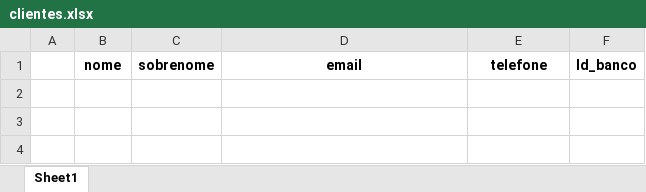
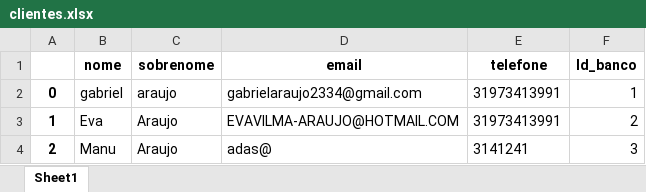
Before and after one commit to eubielaraujo/Cadastro-de-Clientes, an Excel workbook: clientes.xlsx, sheet Sheet1, drawn as a sheet; values as stored, in another font and other column widths than the file's, no borders; the diff names each change by its address in the sheet, - before the commit and + after, or states it on an @@ line.

```diff
--- a/clientes.xlsx (sheet Sheet1)
+++ b/clientes.xlsx (sheet Sheet1)
+row 2: 0 | gabriel | araujo | gabrielaraujo2334@gmail.com | 31973413991 | 1
+row 3: 1 | Eva | Araujo | EVAVILMA-ARAUJO@HOTMAIL.COM | 31973413991 | 2
+row 4: 2 | Manu | Araujo | adas@ | 3141241 | 3
```
Also changed, not shown: 4 other files.
